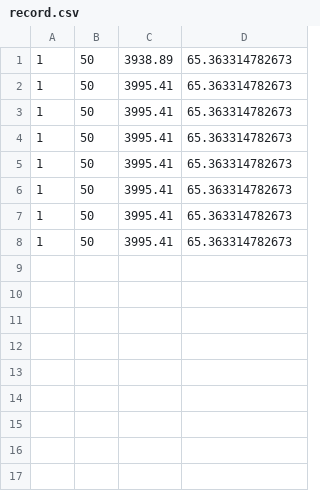
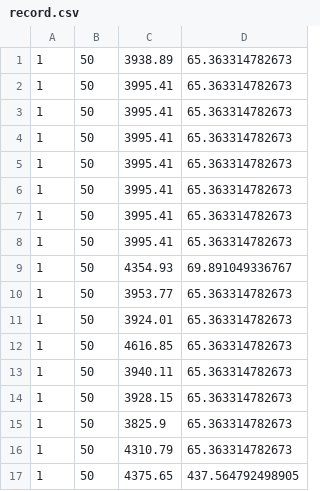
Before and after one commit to HongJooWon/ParcelDelivery, a CSV file: results/record.csv, drawn as a sheet.

```diff
--- a/results/record.csv
+++ b/results/record.csv
@@ -8 +8,10 @@
 1, 50, 3995.41, 65.363314782673
+1, 50, 4354.93, 69.891049336767
+1, 50, 3953.77, 65.363314782673
+1, 50, 3924.01, 65.363314782673
+1, 50, 4616.85, 65.363314782673
+1, 50, 3940.11, 65.363314782673
+1, 50, 3928.15, 65.363314782673
+1, 50, 3825.9, 65.363314782673
+1, 50, 4310.79, 65.363314782673
+1, 50, 4375.65, 437.564792498905
```
Also changed, not shown: 7 other files.
